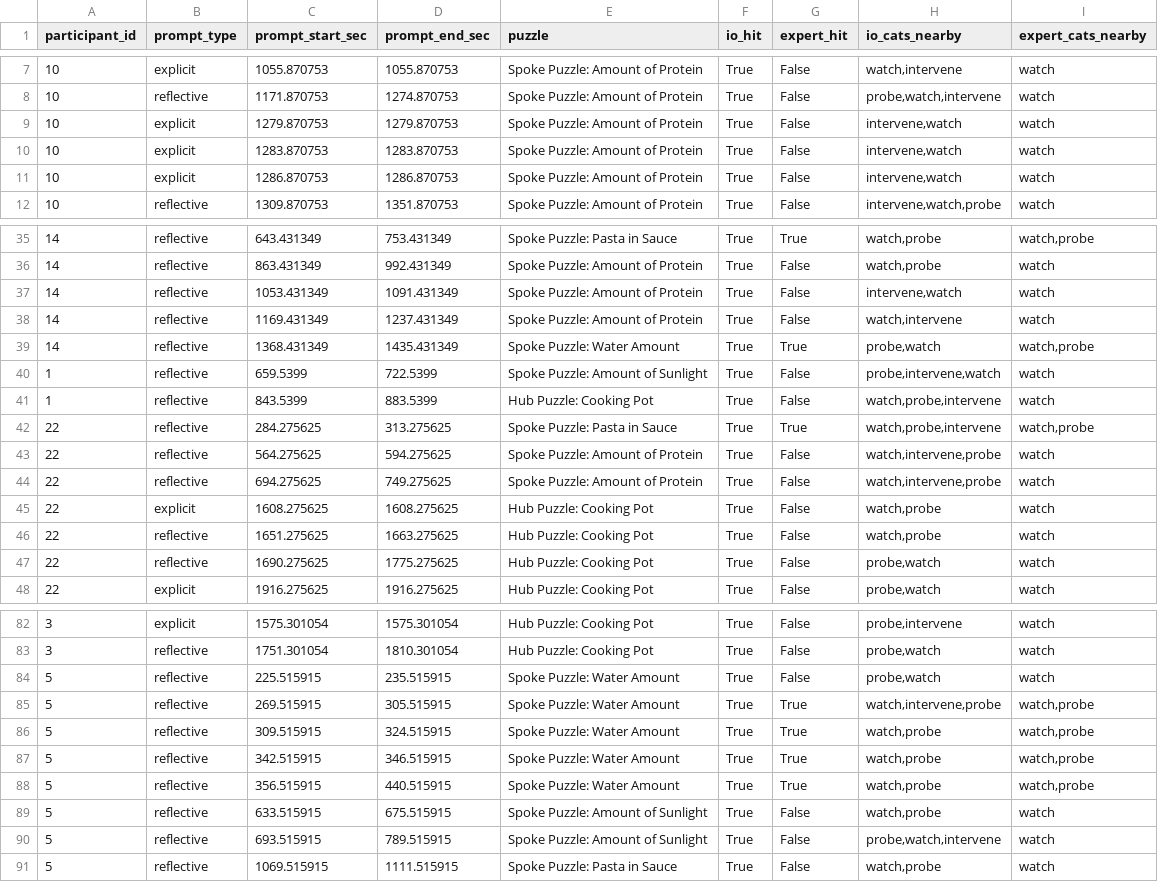
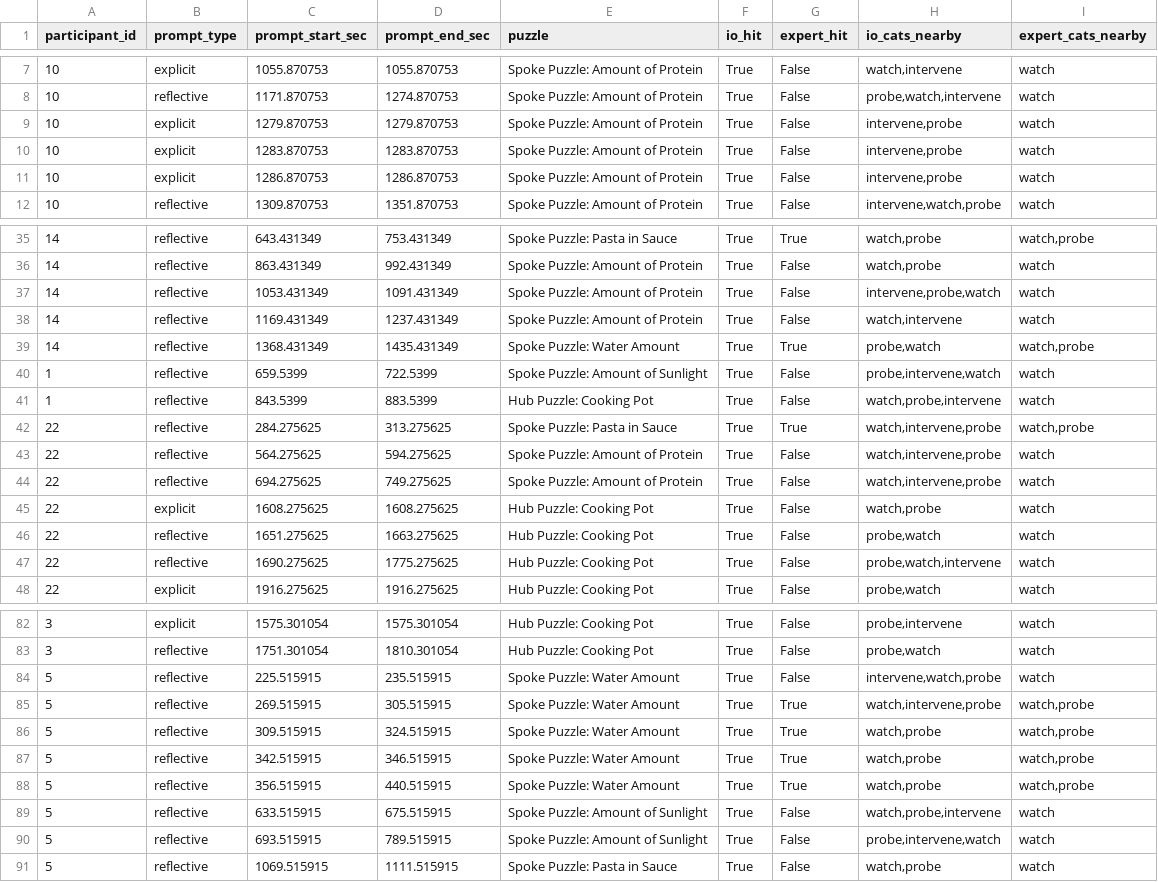
Before and after one commit to WeiWu0115/inside-out-vr-Pilot, a CSV file: outputs/prompt_detection_detail.csv, drawn as a sheet; only a part is shown, gaps mark what is left out; the diff covers the shown part only.

```diff
--- a/outputs/prompt_detection_detail.csv
+++ b/outputs/prompt_detection_detail.csv
@@ -8,5 +8,5 @@ participant_id,prompt_type,prompt_start_sec,prompt_end_sec,puzzle,io_hit,expert_
 10,reflective,1171.870753,1274.870753,Spoke Puzzle: Amount of Protein,True,False,"probe,watch,intervene",watch
-10,explicit,1279.870753,1279.870753,Spoke Puzzle: Amount of Protein,True,False,"intervene,watch",watch
-10,explicit,1283.870753,1283.870753,Spoke Puzzle: Amount of Protein,True,False,"intervene,watch",watch
-10,explicit,1286.870753,1286.870753,Spoke Puzzle: Amount of Protein,True,False,"intervene,watch",watch
+10,explicit,1279.870753,1279.870753,Spoke Puzzle: Amount of Protein,True,False,"intervene,probe",watch
+10,explicit,1283.870753,1283.870753,Spoke Puzzle: Amount of Protein,True,False,"intervene,probe",watch
+10,explicit,1286.870753,1286.870753,Spoke Puzzle: Amount of Protein,True,False,"intervene,probe",watch
 10,reflective,1309.870753,1351.870753,Spoke Puzzle: Amount of Protein,True,False,"intervene,watch,probe",watch
@@ -36,3 +36,3 @@ participant_id,prompt_type,prompt_start_sec,prompt_end_sec,puzzle,io_hit,expert_
 14,reflective,863.431349,992.431349,Spoke Puzzle: Amount of Protein,True,False,"watch,probe",watch
-14,reflective,1053.431349,1091.431349,Spoke Puzzle: Amount of Protein,True,False,"intervene,watch",watch
+14,reflective,1053.431349,1091.431349,Spoke Puzzle: Amount of Protein,True,False,"intervene,probe,watch",watch
 14,reflective,1169.431349,1237.431349,Spoke Puzzle: Amount of Protein,True,False,"watch,intervene",watch
@@ -41,3 +41,3 @@ participant_id,prompt_type,prompt_start_sec,prompt_end_sec,puzzle,io_hit,expert_
 1,reflective,843.5399,883.5399,Hub Puzzle: Cooking Pot,True,False,"watch,probe,intervene",watch
-22,reflective,284.275625,313.275625,Spoke Puzzle: Pasta in Sauce,True,True,"watch,probe,intervene","watch,probe"
+22,reflective,284.275625,313.275625,Spoke Puzzle: Pasta in Sauce,True,True,"watch,intervene,probe","watch,probe"
 22,reflective,564.275625,594.275625,Spoke Puzzle: Amount of Protein,True,False,"watch,intervene,probe",watch
@@ -45,4 +45,4 @@ participant_id,prompt_type,prompt_start_sec,prompt_end_sec,puzzle,io_hit,expert_
 22,explicit,1608.275625,1608.275625,Hub Puzzle: Cooking Pot,True,False,"watch,probe",watch
-22,reflective,1651.275625,1663.275625,Hub Puzzle: Cooking Pot,True,False,"watch,probe",watch
-22,reflective,1690.275625,1775.275625,Hub Puzzle: Cooking Pot,True,False,"probe,watch",watch
+22,reflective,1651.275625,1663.275625,Hub Puzzle: Cooking Pot,True,False,"probe,watch",watch
+22,reflective,1690.275625,1775.275625,Hub Puzzle: Cooking Pot,True,False,"probe,watch,intervene",watch
 22,explicit,1916.275625,1916.275625,Hub Puzzle: Cooking Pot,True,False,"probe,watch",watch
@@ -83,3 +83,3 @@ participant_id,prompt_type,prompt_start_sec,prompt_end_sec,puzzle,io_hit,expert_
 3,reflective,1751.301054,1810.301054,Hub Puzzle: Cooking Pot,True,False,"probe,watch",watch
-5,reflective,225.515915,235.515915,Spoke Puzzle: Water Amount,True,False,"probe,watch",watch
+5,reflective,225.515915,235.515915,Spoke Puzzle: Water Amount,True,False,"intervene,watch,probe",watch
 5,reflective,269.515915,305.515915,Spoke Puzzle: Water Amount,True,True,"watch,intervene,probe","watch,probe"
@@ -88,4 +88,4 @@ participant_id,prompt_type,prompt_start_sec,prompt_end_sec,puzzle,io_hit,expert_
 5,reflective,356.515915,440.515915,Spoke Puzzle: Water Amount,True,True,"watch,probe","watch,probe"
-5,reflective,633.515915,675.515915,Spoke Puzzle: Amount of Sunlight,True,False,"watch,probe",watch
-5,reflective,693.515915,789.515915,Spoke Puzzle: Amount of Sunlight,True,False,"probe,watch,intervene",watch
+5,reflective,633.515915,675.515915,Spoke Puzzle: Amount of Sunlight,True,False,"watch,probe,intervene",watch
+5,reflective,693.515915,789.515915,Spoke Puzzle: Amount of Sunlight,True,False,"probe,intervene,watch",watch
 5,reflective,1069.515915,1111.515915,Spoke Puzzle: Pasta in Sauce,True,False,"watch,probe",watch
```
Also changed, not shown: 14 edited cells elsewhere in this file, outputs/episode_evaluation.csv, outputs/three_way_comparison.csv, 7 other files.
